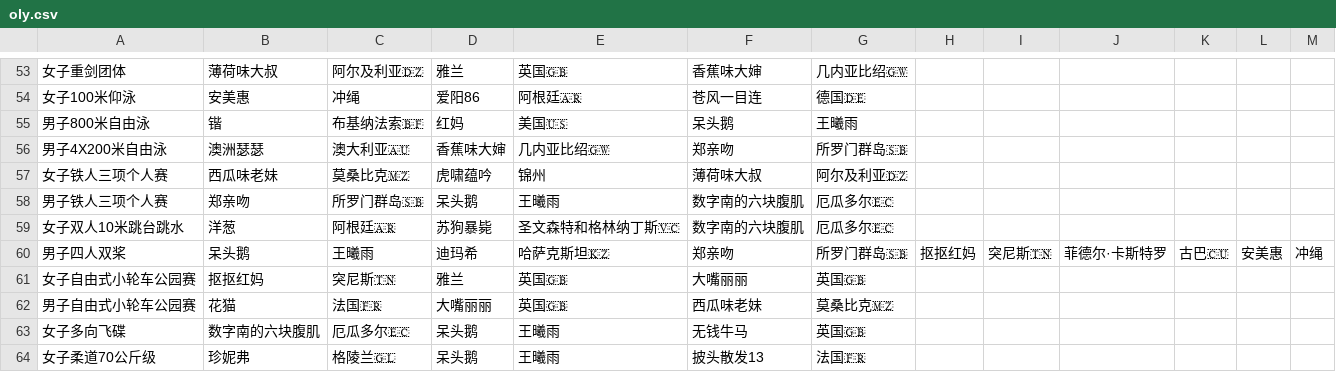
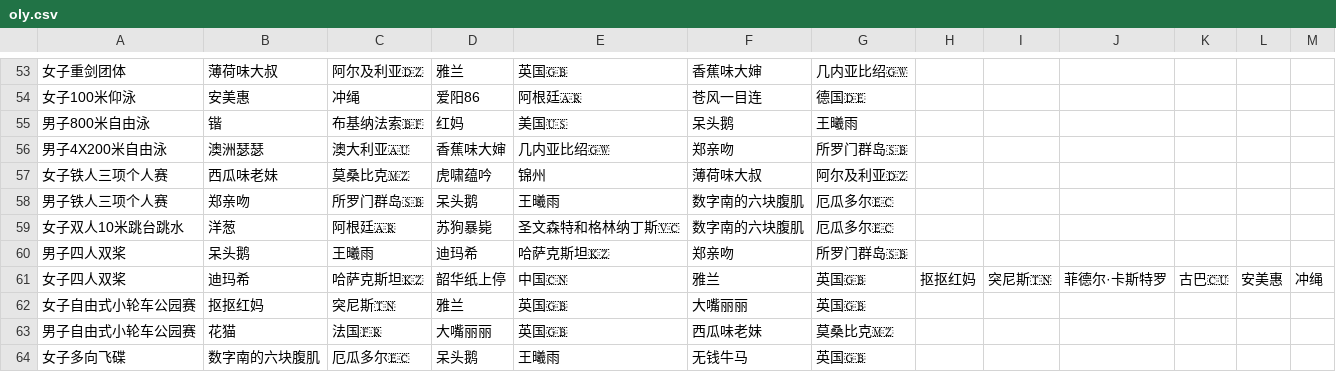
Before and after one commit to KingAgain/SOlympic, a CSV file: public/oly.csv, drawn as a sheet; only a part is shown, gaps mark what is left out; the shorter side is filled out with more unchanged rows.

Commit message:
Update oly.csv

```diff
--- a/public/oly.csv
+++ b/public/oly.csv
@@ -59,3 +59,4 @@
 女子双人10米跳台跳水,洋葱,阿根廷🇦🇷,苏狗暴毙,圣文森特和格林纳丁斯🇻🇨,数字南的六块腹肌,厄瓜多尔🇪🇨
-男子四人双桨,呆头鹅,王曦雨,迪玛希,哈萨克斯坦🇰🇿,郑亲吻,所罗门群岛🇸🇧,抠抠红妈,突尼斯🇹🇳,菲德尔·卡斯特罗,古巴🇨🇺,安美惠,冲绳
+男子四人双桨,呆头鹅,王曦雨,迪玛希,哈萨克斯坦🇰🇿,郑亲吻,所罗门群岛🇸🇧
+女子四人双桨,迪玛希,哈萨克斯坦🇰🇿,韶华纸上停,中国🇨🇳,雅兰,英国🇬🇧,抠抠红妈,突尼斯🇹🇳,菲德尔·卡斯特罗,古巴🇨🇺,安美惠,冲绳
 女子自由式小轮车公园赛,抠抠红妈,突尼斯🇹🇳,雅兰,英国🇬🇧,大嘴丽丽,英国🇬🇧
```
